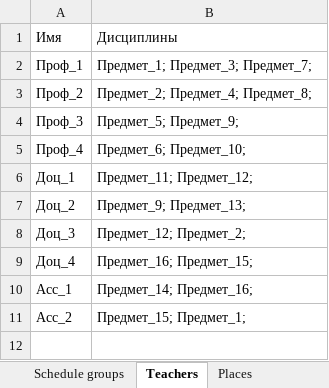
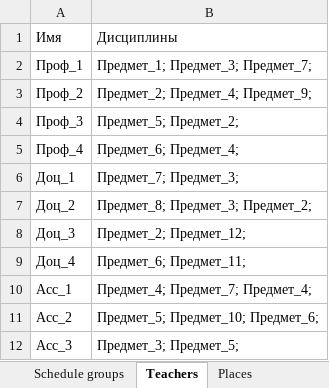
Before and after one commit to PasaOpasen/ScheduleGenetic, an Excel workbook: data/Diss.xlsx, sheet Teachers, drawn as a sheet; values as stored, in another font and other column widths than the file's, no borders; the diff names each change by its address in the sheet, - before the commit and + after, or states it on an @@ line.

```diff
--- a/data/Diss.xlsx (sheet Teachers)
+++ b/data/Diss.xlsx (sheet Teachers)
-B3: Предмет_2; Предмет_4; Предмет_8;
+B3: Предмет_2; Предмет_4; Предмет_9;
-B4: Предмет_5; Предмет_9;
+B4: Предмет_5; Предмет_2;
-B5: Предмет_6; Предмет_10;
+B5: Предмет_6; Предмет_4;
-B6: Предмет_11; Предмет_12;
+B6: Предмет_7; Предмет_3;
-B7: Предмет_9; Предмет_13;
+B7: Предмет_8; Предмет_3; Предмет_2;
-B8: Предмет_12; Предмет_2;
+B8: Предмет_2; Предмет_12;
-B9: Предмет_16; Предмет_15;
+B9: Предмет_6; Предмет_11;
-B10: Предмет_14; Предмет_16;
+B10: Предмет_4; Предмет_7; Предмет_4;
-B11: Предмет_15; Предмет_1;
+B11: Предмет_5; Предмет_10; Предмет_6;
+row 12: Acc_3 | Предмет_3; Предмет_5;
```
Also changed, not shown: sheet Subjects, sheet Places, sheet Groups, sheet Schedule places, sheet Schedule teachers, output.xlsx, 3 other files.
